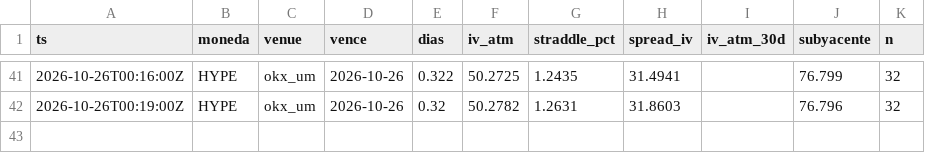
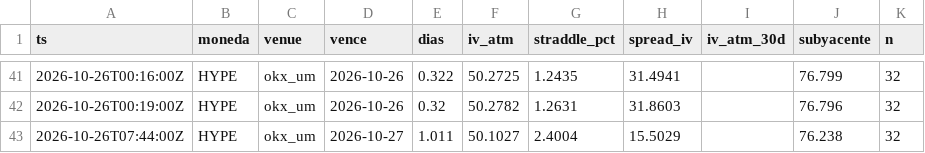
Before and after one commit to rantvalo5-art/scanall, a CSV file: opciones/prima_radar/HYPE.csv, drawn as a sheet; only a part is shown, gaps mark what is left out; the diff names each change by its address in the sheet, - before the commit and + after, or states it on an @@ line.

```diff
--- a/opciones/prima_radar/HYPE.csv
+++ b/opciones/prima_radar/HYPE.csv
+row 43: 2026-10-26T07:44:00Z | HYPE | okx_um | 2026-10-27 | 1.011 | 50.1027 | 2.4004 | 15.5029 |  | 76.238 | 32
```
Also changed, not shown: opciones/prima_radar/BTC.csv, opciones/prima_radar/ETH.csv, 1 other file.
